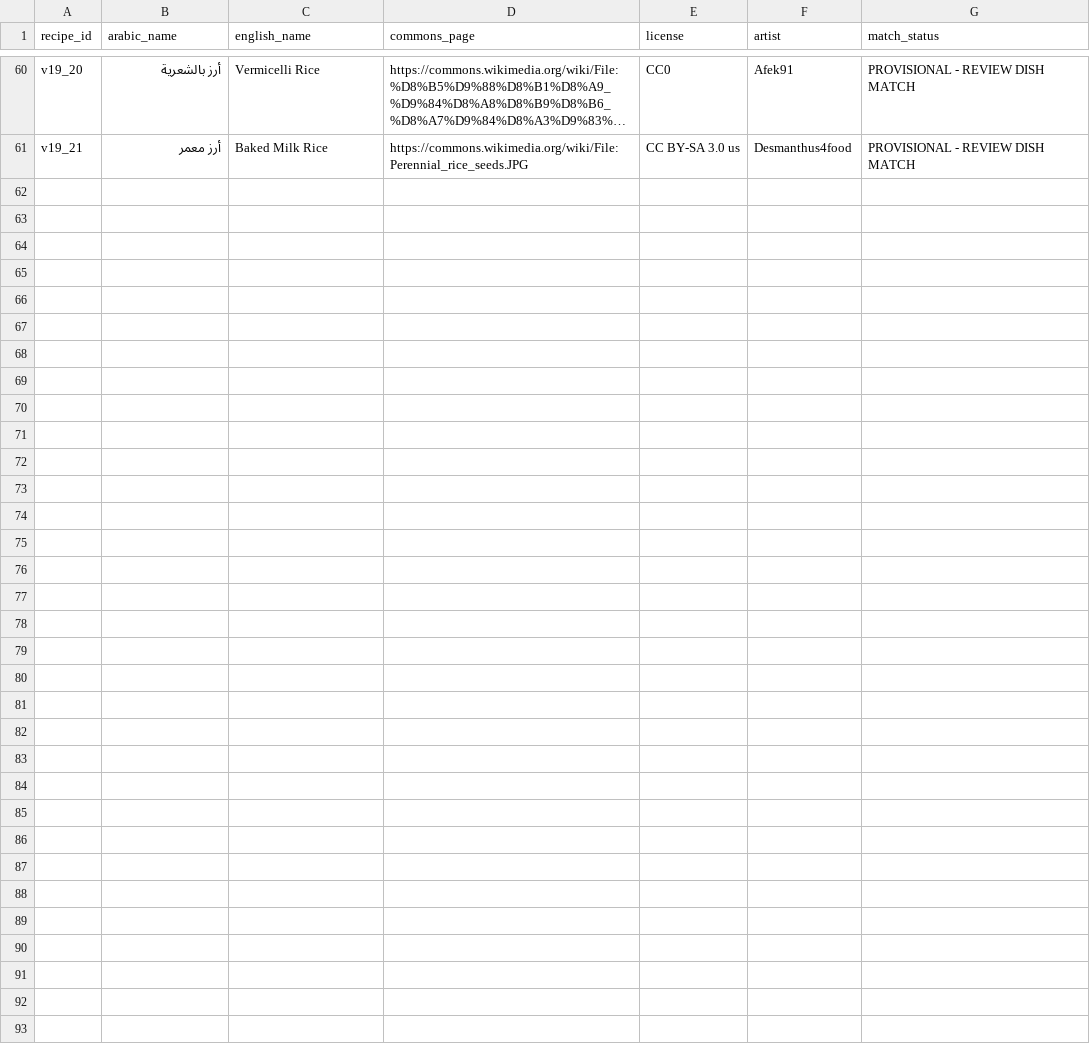
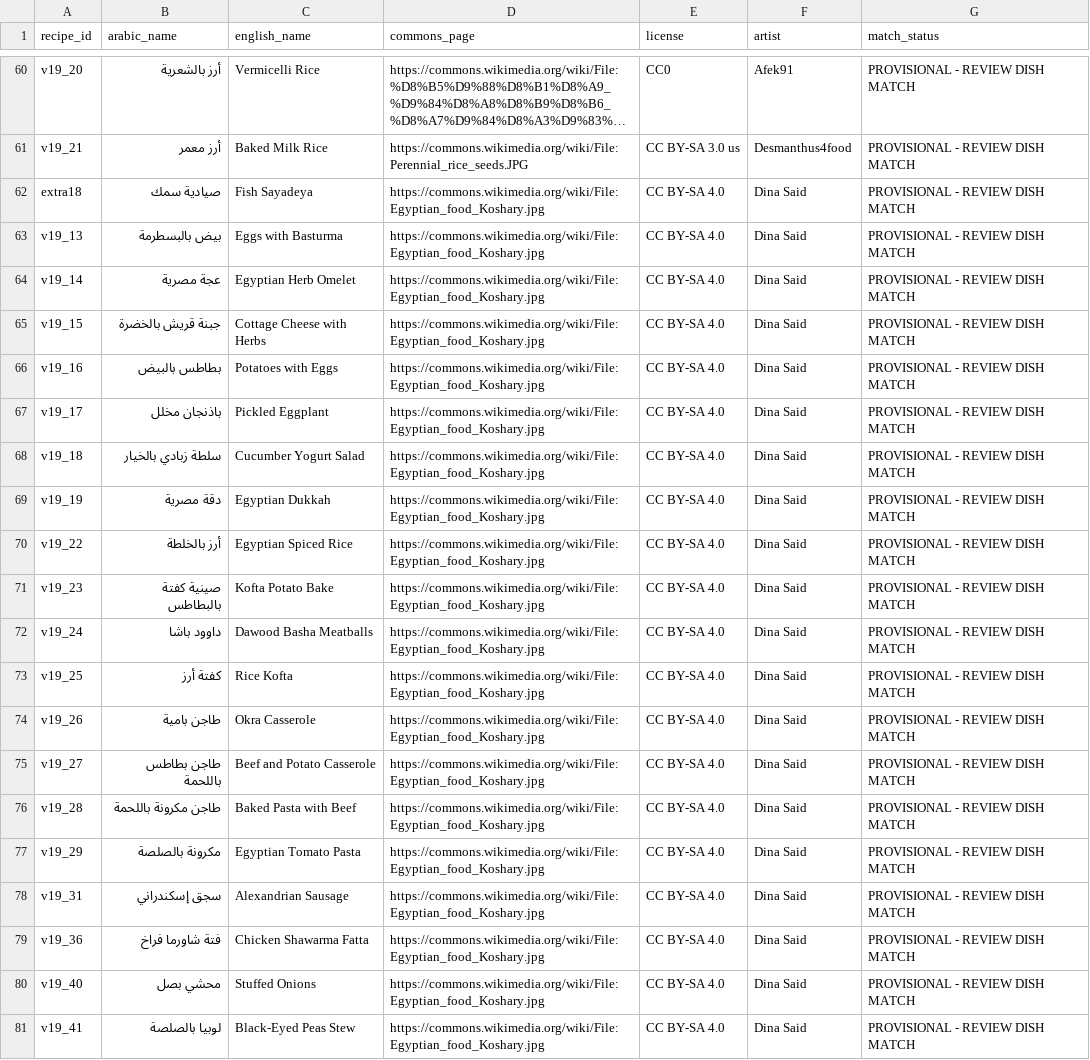
Before and after one commit to 3bHussein/Bil_Hana, a CSV file: PROVISIONAL-PHOTO-SOURCES.csv, drawn as a sheet; only a part is shown, gaps mark what is left out; long unchanged cells end in …; the diff names each change by its address in the sheet, - before the commit and + after, or states it on an @@ line.

```diff
--- a/PROVISIONAL-PHOTO-SOURCES.csv
+++ b/PROVISIONAL-PHOTO-SOURCES.csv
+row 62: extra18 | صيادية سمك | Fish Sayadeya | https://commons.wikimedia.org/wiki/File:Egyptian_food_Koshary.jpg | CC BY-SA 4.0 | Dina Said | PROVISIONAL - REVIEW DISH MATCH
+row 63: v19_13 | بيض بالبسطرمة | Eggs with Basturma | https://commons.wikimedia.org/wiki/File:Egyptian_food_Koshary.jpg | CC BY-SA 4.0 | Dina Said | PROVISIONAL - REVIEW DISH MATCH
+row 64: v19_14 | عجة مصرية | Egyptian Herb Omelet | https://commons.wikimedia.org/wiki/File:Egyptian_food_Koshary.jpg | CC BY-SA 4.0 | Dina Said | PROVISIONAL - REVIEW DISH MATCH
+row 65: v19_15 | جبنة قريش بالخضرة | Cottage Cheese with Herbs | https://commons.wikimedia.org/wiki/File:Egyptian_food_Koshary.jpg | CC BY-SA 4.0 | Dina Said | PROVISIONAL - REVIEW DISH MATCH
+row 66: v19_16 | بطاطس بالبيض | Potatoes with Eggs | https://commons.wikimedia.org/wiki/File:Egyptian_food_Koshary.jpg | CC BY-SA 4.0 | Dina Said | PROVISIONAL - REVIEW DISH MATCH
+row 67: v19_17 | باذنجان مخلل | Pickled Eggplant | https://commons.wikimedia.org/wiki/File:Egyptian_food_Koshary.jpg | CC BY-SA 4.0 | Dina Said | PROVISIONAL - REVIEW DISH MATCH
+row 68: v19_18 | سلطة زبادي بالخيار | Cucumber Yogurt Salad | https://commons.wikimedia.org/wiki/File:Egyptian_food_Koshary.jpg | CC BY-SA 4.0 | Dina Said | PROVISIONAL - REVIEW DISH MATCH
+row 69: v19_19 | دقة مصرية | Egyptian Dukkah | https://commons.wikimedia.org/wiki/File:Egyptian_food_Koshary.jpg | CC BY-SA 4.0 | Dina Said | PROVISIONAL - REVIEW DISH MATCH
+row 70: v19_22 | أرز بالخلطة | Egyptian Spiced Rice | https://commons.wikimedia.org/wiki/File:Egyptian_food_Koshary.jpg | CC BY-SA 4.0 | Dina Said | PROVISIONAL - REVIEW DISH MATCH
+row 71: v19_23 | صينية كفتة بالبطاطس | Kofta Potato Bake | https://commons.wikimedia.org/wiki/File:Egyptian_food_Koshary.jpg | CC BY-SA 4.0 | Dina Said | PROVISIONAL - REVIEW DISH MATCH
+row 72: v19_24 | داوود باشا | Dawood Basha Meatballs | https://commons.wikimedia.org/wiki/File:Egyptian_food_Koshary.jpg | CC BY-SA 4.0 | Dina Said | PROVISIONAL - REVIEW DISH MATCH
+row 73: v19_25 | كفتة أرز | Rice Kofta | https://commons.wikimedia.org/wiki/File:Egyptian_food_Koshary.jpg | CC BY-SA 4.0 | Dina Said | PROVISIONAL - REVIEW DISH MATCH
+row 74: v19_26 | طاجن بامية | Okra Casserole | https://commons.wikimedia.org/wiki/File:Egyptian_food_Koshary.jpg | CC BY-SA 4.0 | Dina Said | PROVISIONAL - REVIEW DISH MATCH
+row 75: v19_27 | طاجن بطاطس باللحمة | Beef and Potato Casserole | https://commons.wikimedia.org/wiki/File:Egyptian_food_Koshary.jpg | CC BY-SA 4.0 | Dina Said | PROVISIONAL - REVIEW DISH MATCH
+row 76: v19_28 | طاجن مكرونة باللحمة | Baked Pasta with Beef | https://commons.wikimedia.org/wiki/File:Egyptian_food_Koshary.jpg | CC BY-SA 4.0 | Dina Said | PROVISIONAL - REVIEW DISH MATCH
+row 77: v19_29 | مكرونة بالصلصة | Egyptian Tomato Pasta | https://commons.wikimedia.org/wiki/File:Egyptian_food_Koshary.jpg | CC BY-SA 4.0 | Dina Said | PROVISIONAL - REVIEW DISH MATCH
+row 78: v19_31 | سجق إسكندراني | Alexandrian Sausage | https://commons.wikimedia.org/wiki/File:Egyptian_food_Koshary.jpg | CC BY-SA 4.0 | Dina Said | PROVISIONAL - REVIEW DISH MATCH
+row 79: v19_36 | فتة شاورما فراخ | Chicken Shawarma Fatta | https://commons.wikimedia.org/wiki/File:Egyptian_food_Koshary.jpg | CC BY-SA 4.0 | Dina Said | PROVISIONAL - REVIEW DISH MATCH
+row 80: v19_40 | محشي بصل | Stuffed Onions | https://commons.wikimedia.org/wiki/File:Egyptian_food_Koshary.jpg | CC BY-SA 4.0 | Dina Said | PROVISIONAL - REVIEW DISH MATCH
+row 81: v19_41 | لوبيا بالصلصة | Black-Eyed Peas Stew | https://commons.wikimedia.org/wiki/File:Egyptian_food_Koshary.jpg | CC BY-SA 4.0 | Dina Said | PROVISIONAL - REVIEW DISH MATCH
```
Also changed, not shown: 21 other files.
